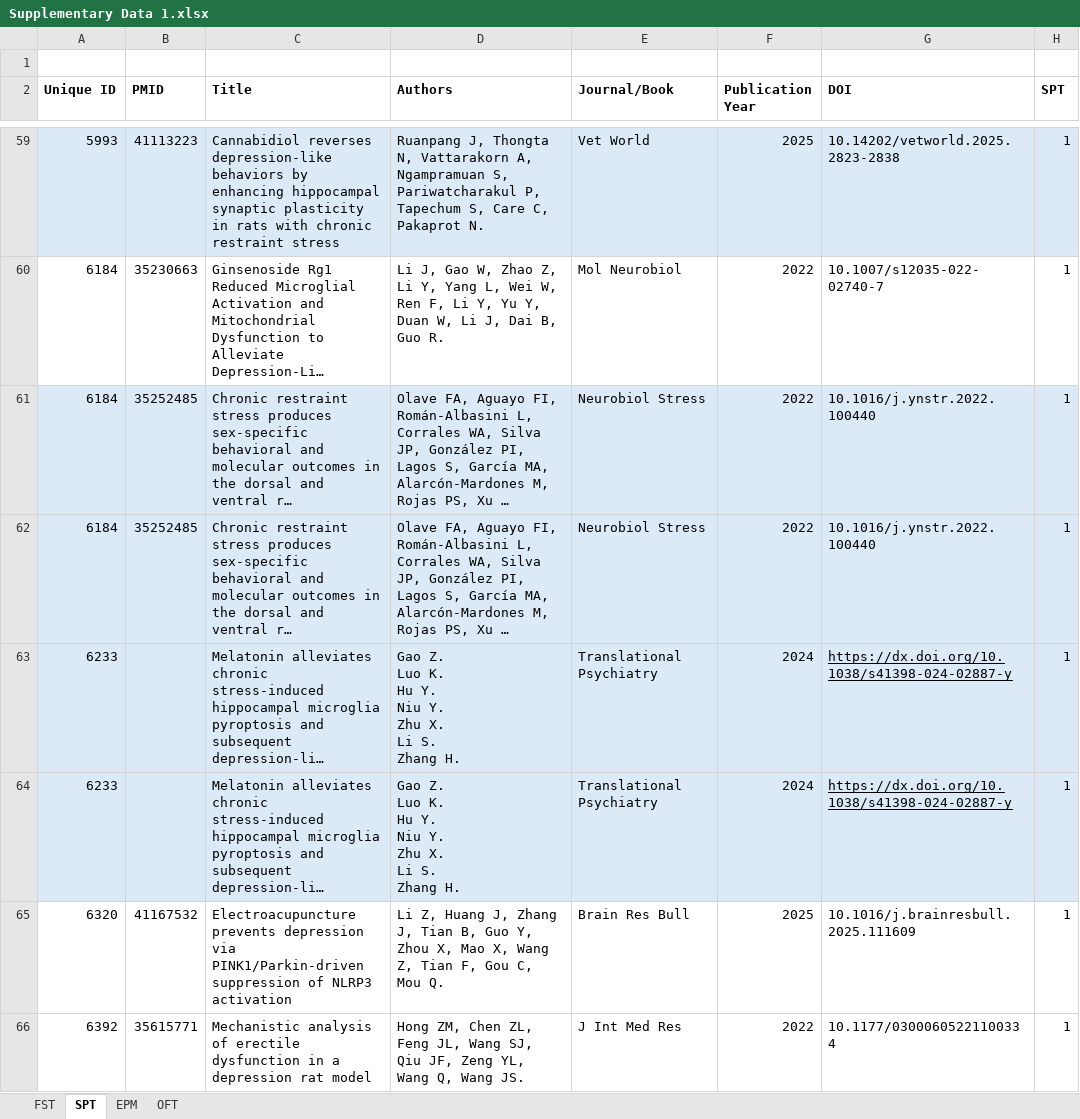
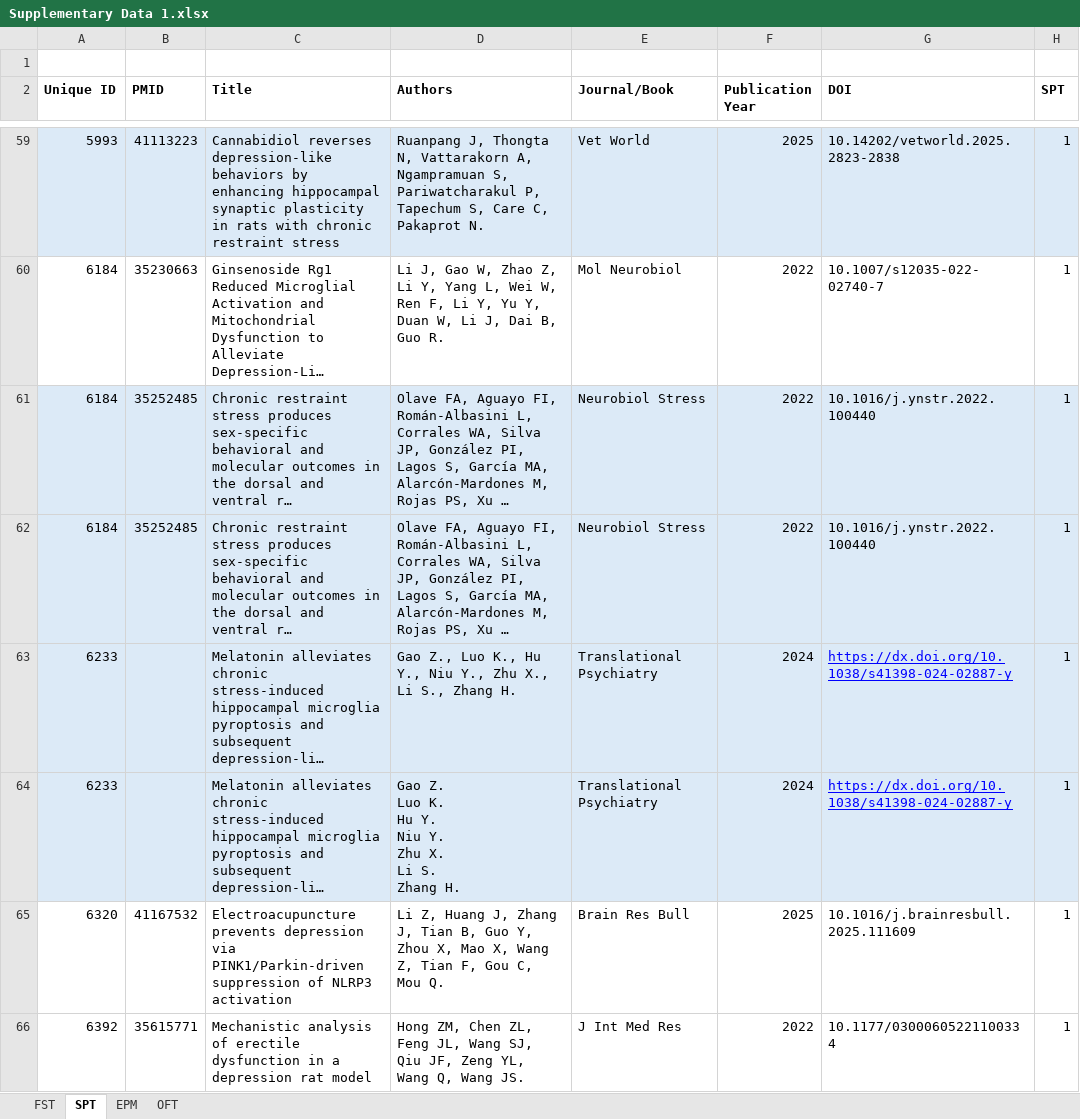
Before and after one commit to nicolaromano/Romano_Menzies_2026_CRS, an Excel workbook: Supplementary Data 1.xlsx, sheet SPT, drawn as a sheet; only a part is shown, gaps mark what is left out; long unchanged cells end in …; values as stored, in another font and other column widths than the file's, no borders; ↵ is a line break in a cell; the diff covers the shown part only; the diff names each change by its address in the sheet, - before the commit and + after, or states it on an @@ line.

```diff
--- a/Supplementary Data 1.xlsx (sheet SPT)
+++ b/Supplementary Data 1.xlsx (sheet SPT)
-D63 (Authors): Gao Z. ↵ Luo K. ↵ Hu Y. ↵ Niu Y. ↵ Zhu X. ↵ Li S. ↵ Zhang H.
+D63 (Authors): Gao Z., Luo K., Hu Y., Niu Y., Zhu X., Li S., Zhang H.
-G63:G64 text colour: black
+G63:G64 text colour: #0000FF
```
Also changed, not shown: 3 edited cells and cell formats elsewhere in this sheet, sheet EPM, sheet FST, sheet OFT, formulas that keep their value.
